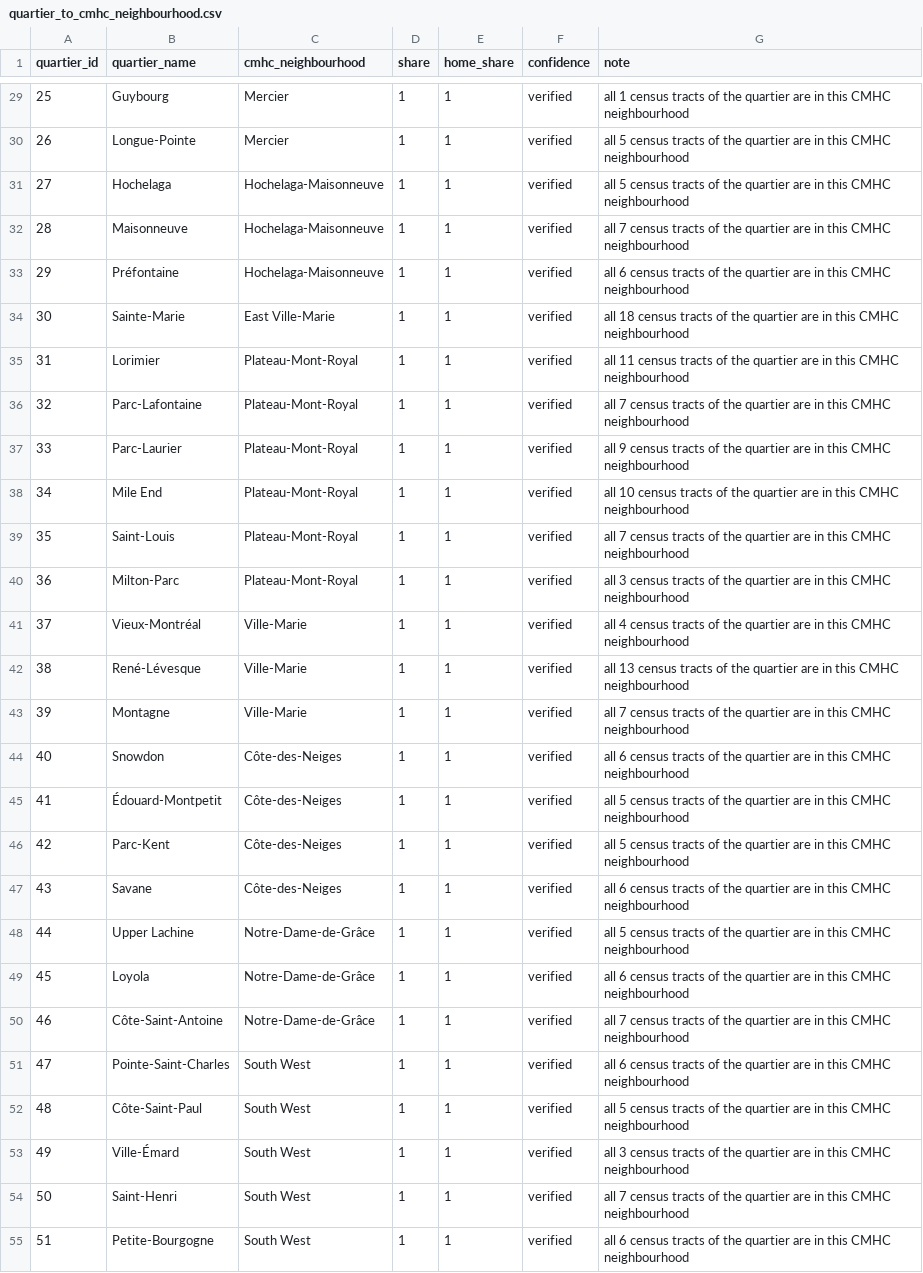
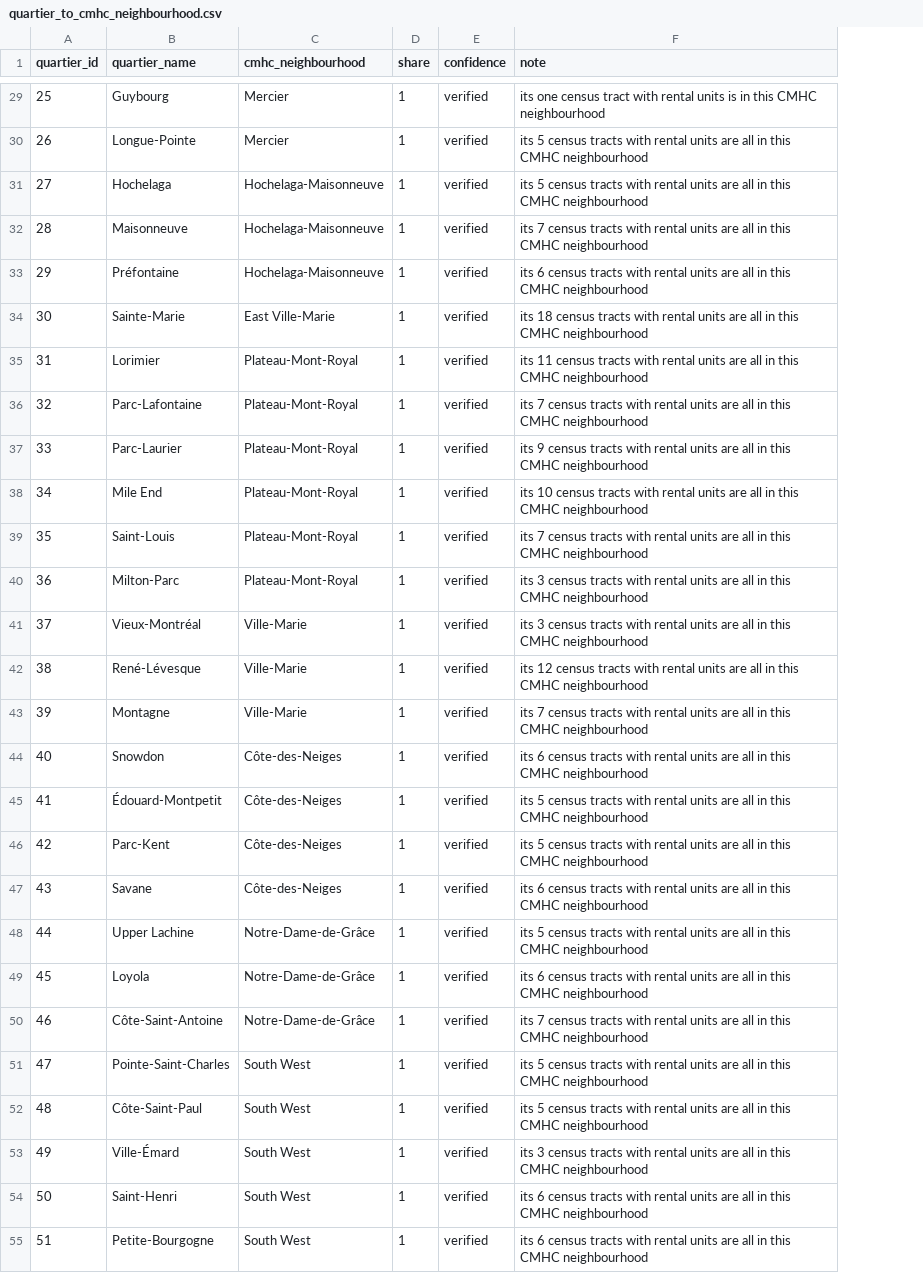
Before and after one commit to doctor277/mtl-housing, a CSV file: pipeline/crosswalk/quartier_to_cmhc_neighbourhood.csv, drawn as a sheet; only a part is shown, gaps mark what is left out; removed rows and columns are numbered as before the commit, all else as after; the diff covers the shown part only; the diff names each change by its address in the sheet, - before the commit and + after, or states it on an @@ line.

```diff
--- a/pipeline/crosswalk/quartier_to_cmhc_neighbourhood.csv
+++ b/pipeline/crosswalk/quartier_to_cmhc_neighbourhood.csv
-column E (home_share), rows 29-55: all 1
-F29 (note): all 1 census tracts of the quartier are in this…
+F29 (note): its one census tract with rental units is in this…
-F30:F31 (note): all 5 census tracts of the quartier are in this…
+F30:F31 (note): its 5 census tracts with rental units are all in this…
-F32 (note): all 7 census tracts of the quartier are in this…
+F32 (note): its 7 census tracts with rental units are all in this…
-F33 (note): all 6 census tracts of the quartier are in this…
+F33 (note): its 6 census tracts with rental units are all in this…
-F34 (note): all 18 census tracts of the quartier are in this…
+F34 (note): its 18 census tracts with rental units are all in this…
-F35 (note): all 11 census tracts of the quartier are in this…
+F35 (note): its 11 census tracts with rental units are all in this…
-F36 (note): all 7 census tracts of the quartier are in this…
+F36 (note): its 7 census tracts with rental units are all in this…
-F37 (note): all 9 census tracts of the quartier are in this…
+F37 (note): its 9 census tracts with rental units are all in this…
-F38 (note): all 10 census tracts of the quartier are in this…
+F38 (note): its 10 census tracts with rental units are all in this…
-F39 (note): all 7 census tracts of the quartier are in this…
+F39 (note): its 7 census tracts with rental units are all in this…
-F40 (note): all 3 census tracts of the quartier are in this…
+F40 (note): its 3 census tracts with rental units are all in this…
-F41 (note): all 4 census tracts of the quartier are in this…
+F41 (note): its 3 census tracts with rental units are all in this…
-F42 (note): all 13 census tracts of the quartier are in this…
+F42 (note): its 12 census tracts with rental units are all in this…
-F43 (note): all 7 census tracts of the quartier are in this…
+F43 (note): its 7 census tracts with rental units are all in this…
-F44 (note): all 6 census tracts of the quartier are in this…
+F44 (note): its 6 census tracts with rental units are all in this…
-F45:F46 (note): all 5 census tracts of the quartier are in this…
+F45:F46 (note): its 5 census tracts with rental units are all in this…
-F47 (note): all 6 census tracts of the quartier are in this…
+F47 (note): its 6 census tracts with rental units are all in this…
-F48 (note): all 5 census tracts of the quartier are in this…
+F48 (note): its 5 census tracts with rental units are all in this…
-F49 (note): all 6 census tracts of the quartier are in this…
+F49 (note): its 6 census tracts with rental units are all in this…
-F50 (note): all 7 census tracts of the quartier are in this…
+F50 (note): its 7 census tracts with rental units are all in this…
-F51 (note): all 6 census tracts of the quartier are in this…
+F51 (note): its 5 census tracts with rental units are all in this…
-F52 (note): all 5 census tracts of the quartier are in this…
+F52 (note): its 5 census tracts with rental units are all in this…
-F53 (note): all 3 census tracts of the quartier are in this…
+F53 (note): its 3 census tracts with rental units are all in this…
-F54 (note): all 7 census tracts of the quartier are in this…
+F54 (note): its 6 census tracts with rental units are all in this…
-F55 (note): all 6 census tracts of the quartier are in this…
+F55 (note): its 6 census tracts with rental units are all in this…
```
Also changed, not shown: 68 edited cells elsewhere in this file, data/manifest.csv, 13 other files.
